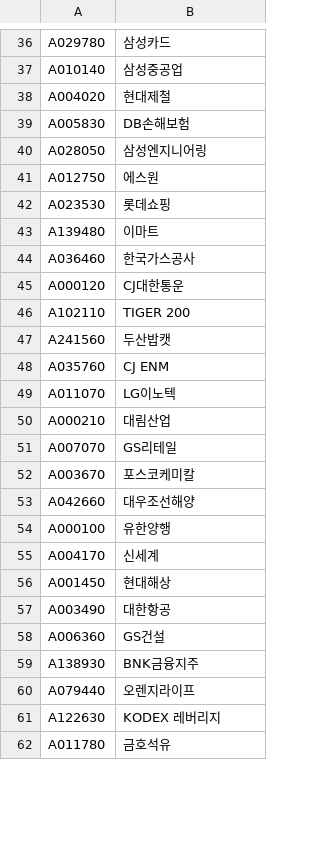
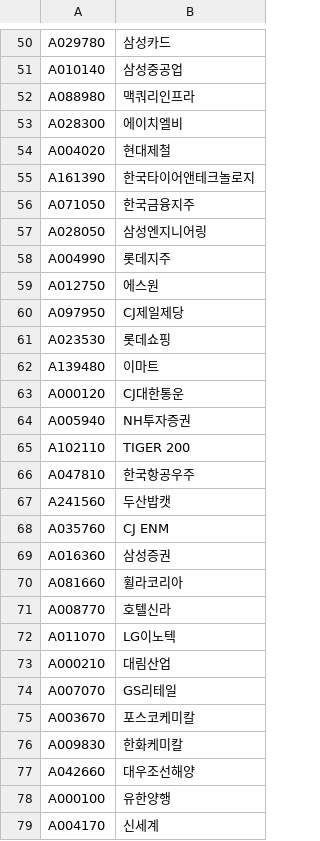
Before and after one commit to Park-Ju-hyeong/Quant, a CSV file: buysell/20191211.csv, drawn as a sheet; only a part is shown, gaps mark what is left out; the shorter side is filled out with more unchanged rows; removed rows and columns are numbered as before the commit, all else as after; the diff covers the shown part only; the diff names each change by its address in the sheet, - before the commit and + after, or states it on an @@ line.

```diff
--- a/buysell/20191211.csv
+++ b/buysell/20191211.csv
+row 52: A088980 | 맥쿼리인프라
+row 53: A028300 | 에이치엘비
-row 39: A005830 | DB손해보험
+row 55: A161390 | 한국타이어앤테크놀로지
+row 56: A071050 | 한국금융지주
+row 58: A004990 | 롯데지주
+row 60: A097950 | CJ제일제당
-row 44: A036460 | 한국가스공사
+row 64: A005940 | NH투자증권
+row 66: A047810 | 한국항공우주
+row 69: A016360 | 삼성증권
+row 70: A081660 | 휠라코리아
+row 71: A008770 | 호텔신라
+row 76: A009830 | 한화케미칼
-row 56: A001450 | 현대해상
```
Also changed, not shown: 75 added rows and 6 removed rows elsewhere in this file, 1 other file.
